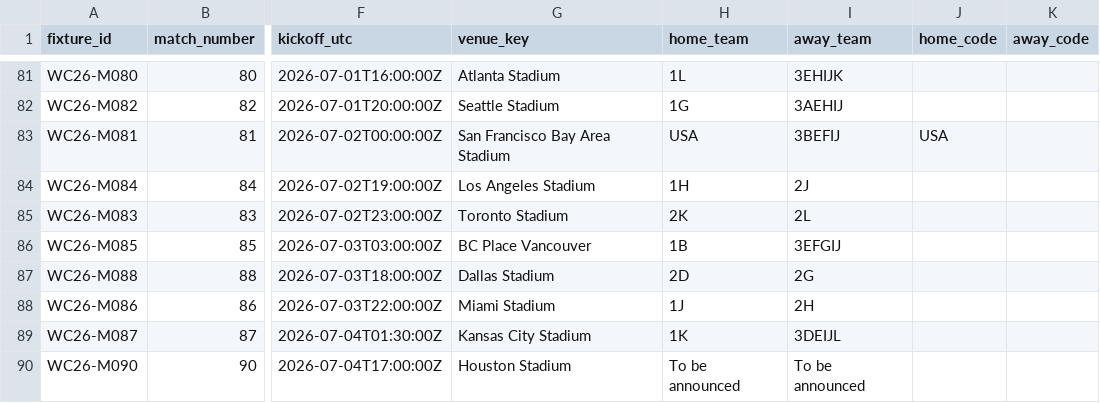
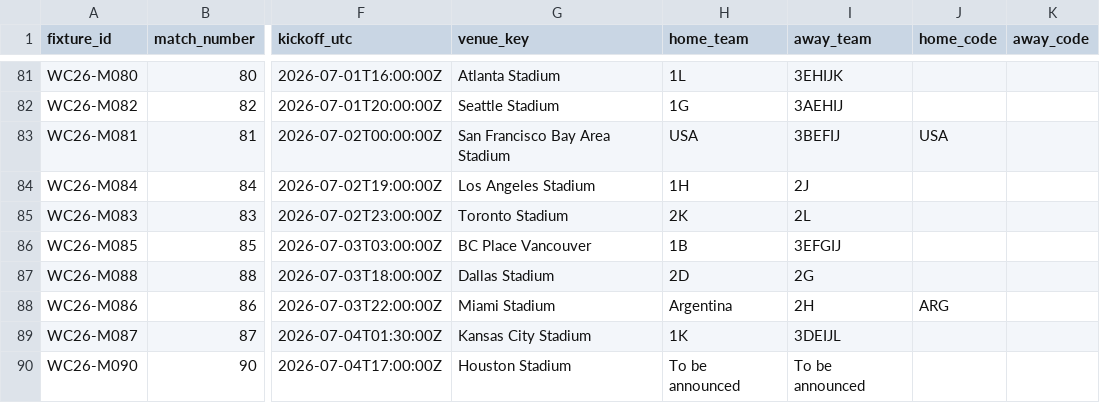
Before and after one commit to tj-chakravarthy/World-Cup-2026-Gap-Index, a CSV file: data/raw/fixtures_2026.csv, drawn as a sheet; only a part is shown, gaps mark what is left out; the diff names each change by its address in the sheet, - before the commit and + after, or states it on an @@ line.

Commit message:
data: live update 2026-06-23T12:21:56Z

```diff
--- a/data/raw/fixtures_2026.csv
+++ b/data/raw/fixtures_2026.csv
-H88 (home_team): 1J
+H88 (home_team): Argentina
-J88 (home_code): (empty)
+J88 (home_code): ARG
```
Also changed, not shown: 13 other files.
